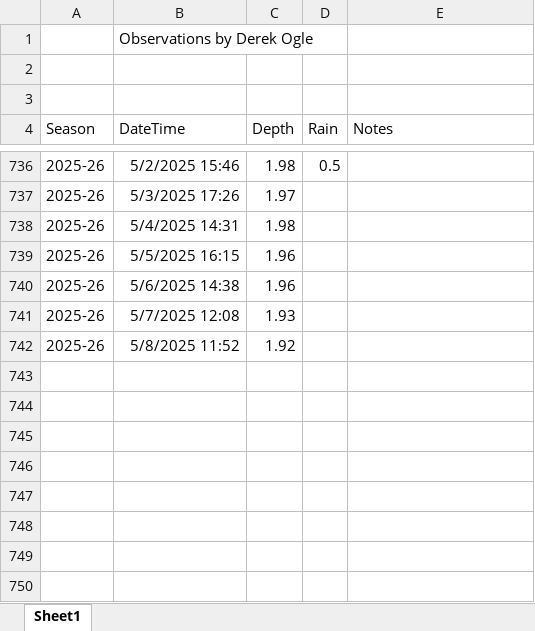
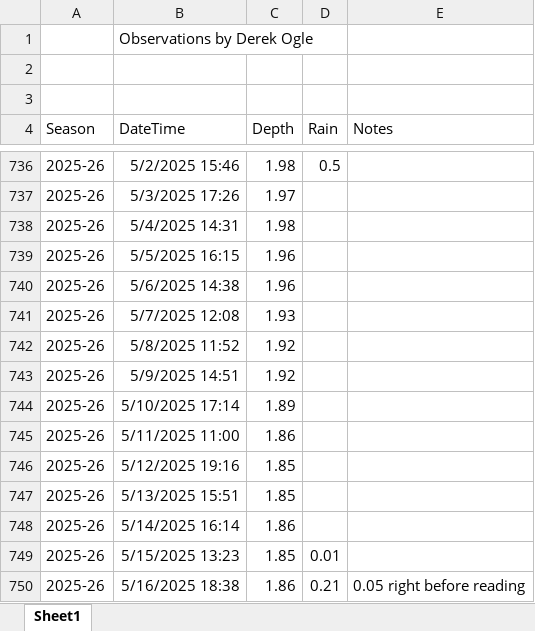
Before and after one commit to droglenc/droglenc.github.io, an Excel workbook: portfolio/posts/_data/Flynn_Dam_Heights.xlsx, sheet Sheet1, drawn as a sheet; only a part is shown, gaps mark what is left out; values as stored, in another font and other column widths than the file's, no borders; the diff names each change by its address in the sheet, - before the commit and + after, or states it on an @@ line.

Commit message:
Updated dam depths

```diff
--- a/portfolio/posts/_data/Flynn_Dam_Heights.xlsx (sheet Sheet1)
+++ b/portfolio/posts/_data/Flynn_Dam_Heights.xlsx (sheet Sheet1)
+row 743: 2025-26 | 5/9/2025 14:51 | 1.92
+row 744: 2025-26 | 5/10/2025 17:14 | 1.89
+row 745: 2025-26 | 5/11/2025 11:00 | 1.86
+row 746: 2025-26 | 5/12/2025 19:16 | 1.85
+row 747: 2025-26 | 5/13/2025 15:51 | 1.85
+row 748: 2025-26 | 5/14/2025 16:14 | 1.86
+row 749: 2025-26 | 5/15/2025 13:23 | 1.85 | 0.01
+row 750: 2025-26 | 5/16/2025 18:38 | 1.86 | 0.21 | 0.05 right before reading
```
Also changed, not shown: 15 other files.
